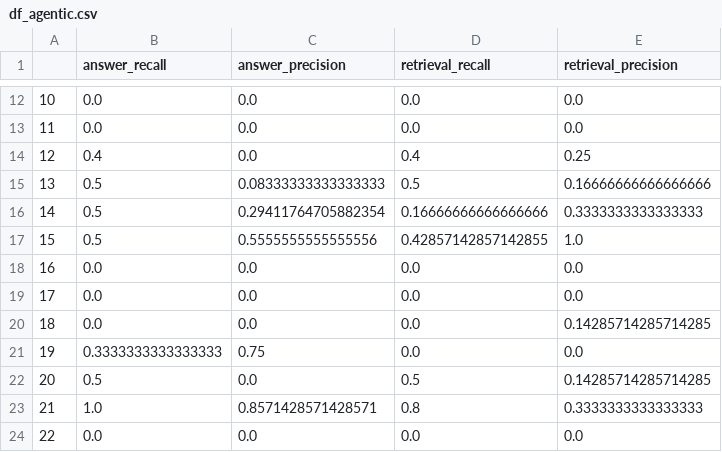
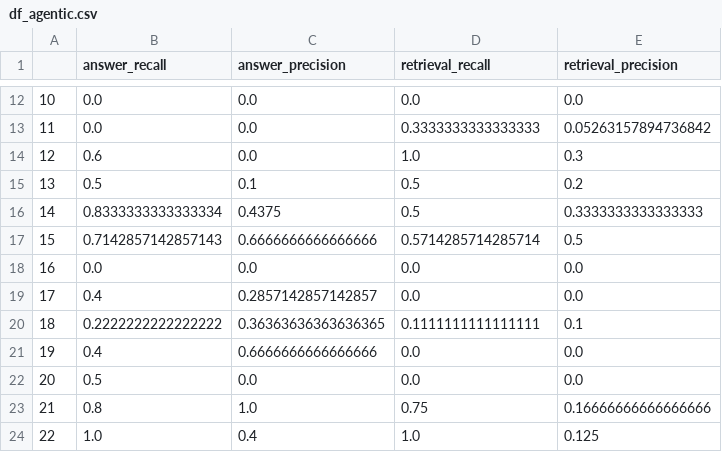
Before and after one commit to benrodion/AI-Agent, a CSV file: df_agentic.csv, drawn as a sheet; only a part is shown, gaps mark what is left out; the diff covers the shown part only.

```diff
--- a/df_agentic.csv
+++ b/df_agentic.csv
@@ -12,13 +12,13 @@
 10,0.0,0.0,0.0,0.0
-11,0.0,0.0,0.0,0.0
-12,0.4,0.0,0.4,0.25
-13,0.5,0.08333333333333333,0.5,0.16666666666666666
-14,0.5,0.29411764705882354,0.16666666666666666,0.3333333333333333
-15,0.5,0.5555555555555556,0.42857142857142855,1.0
+11,0.0,0.0,0.3333333333333333,0.05263157894736842
+12,0.6,0.0,1.0,0.3
+13,0.5,0.1,0.5,0.2
+14,0.8333333333333334,0.4375,0.5,0.3333333333333333
+15,0.7142857142857143,0.6666666666666666,0.5714285714285714,0.5
 16,0.0,0.0,0.0,0.0
-17,0.0,0.0,0.0,0.0
-18,0.0,0.0,0.0,0.14285714285714285
-19,0.3333333333333333,0.75,0.0,0.0
-20,0.5,0.0,0.5,0.14285714285714285
-21,1.0,0.8571428571428571,0.8,0.3333333333333333
-22,0.0,0.0,0.0,0.0
+17,0.4,0.2857142857142857,0.0,0.0
+18,0.2222222222222222,0.36363636363636365,0.1111111111111111,0.1
+19,0.4,0.6666666666666666,0.0,0.0
+20,0.5,0.0,0.0,0.0
+21,0.8,1.0,0.75,0.16666666666666666
+22,1.0,0.4,1.0,0.125
```
Also changed, not shown: 78 edited cells elsewhere in this file, 1 other file.
